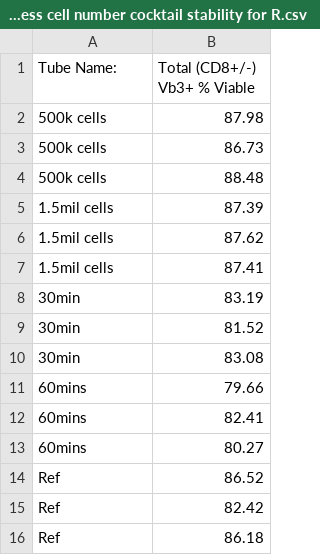
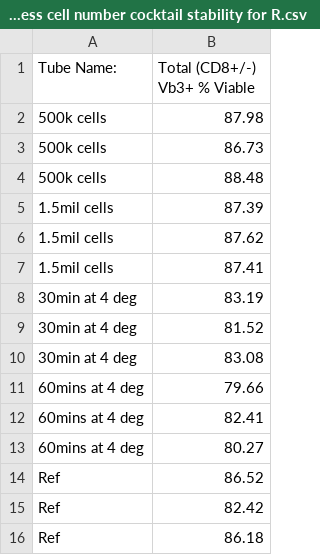
Before and after one commit to gitmannen/R-for-data-analysis, a CSV file: SS robustness cell number cocktail stability/Robustness/robustness cell number cocktail stability for R.csv, drawn as a sheet.

Commit message:
added files for different antibody staining times and different draq7 staining times
added in data files, added in a new R file, added in a new box plot

```diff
--- a/SS robustness cell number cocktail stability/Robustness/robustness cell number cocktail stability for R.csv
+++ b/SS robustness cell number cocktail stability/Robustness/robustness cell number cocktail stability for R.csv
@@ -7,8 +7,8 @@ Tube Name:,Total (CD8+/-) Vb3+ % Viable
 1.5mil cells,87.41
-30min,83.19
-30min,81.52
-30min,83.08
-60mins,79.66
-60mins,82.41
-60mins,80.27
+30min at 4 deg,83.19
+30min at 4 deg,81.52
+30min at 4 deg,83.08
+60mins at 4 deg,79.66
+60mins at 4 deg,82.41
+60mins at 4 deg,80.27
 Ref,86.52
```
Also changed, not shown: 8 other files.
